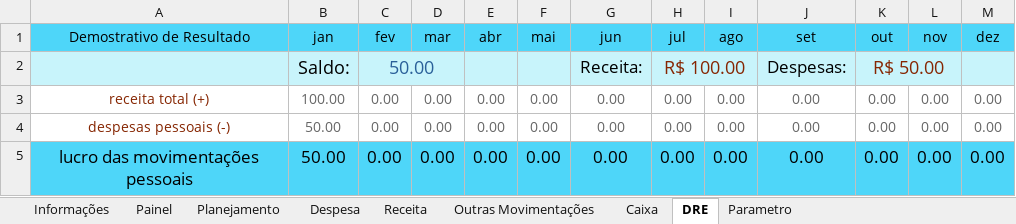
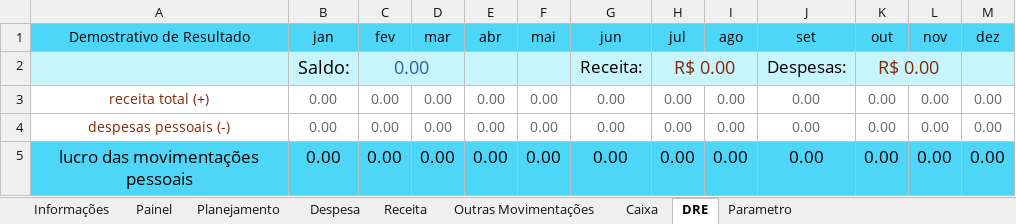
Before and after one commit to Cotrim-Finan/finanplan, an Excel workbook: finanplan-2025.xlsx, sheet DRE, drawn as a sheet; values as stored, in another font and other column widths than the file's, no borders; charts and pictures not drawn; the diff names each change by its address in the sheet, - before the commit and + after, or states it on an @@ line.

```diff
--- a/finanplan-2025.xlsx (sheet DRE)
+++ b/finanplan-2025.xlsx (sheet DRE)
-C2 (fev): 50.00
+C2 (fev): 0.00
-H2 (jul): R$ 100.00
+H2 (jul): R$ 0.00
-K2 (out): R$ 50.00
+K2 (out): R$ 0.00
-B3 (jan): 100.00
+B3 (jan): 0.00
-B4:B5 (jan): 50.00
+B4:B5 (jan): 0.00
```
Also changed, not shown: sheet Parametro, sheet Caixa, sheet Planejamento, sheet Despesa, sheet Receita, sheet Painel, formulas that keep their value, charts or pictures, 5 other files.
